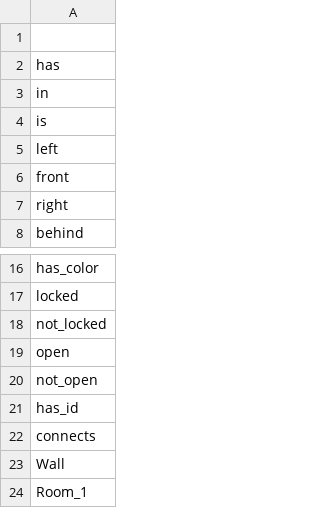
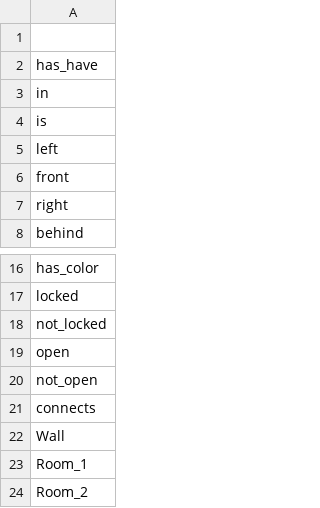
Before and after one commit to omsrisagar/babyai, a TSV file: babyai/data/babyai_kgentity.tsv, drawn as a sheet; only a part is shown, gaps mark what is left out; the shorter side is filled out with more unchanged rows.

```diff
--- a/babyai/data/babyai_kgentity.tsv
+++ b/babyai/data/babyai_kgentity.tsv
@@ -1,3 +1,3 @@
 
-has
+has_have
 in
@@ -20,3 +20,2 @@ open
 not_open
-has_id
 connects
```
Also changed, not shown: 2 other files.
